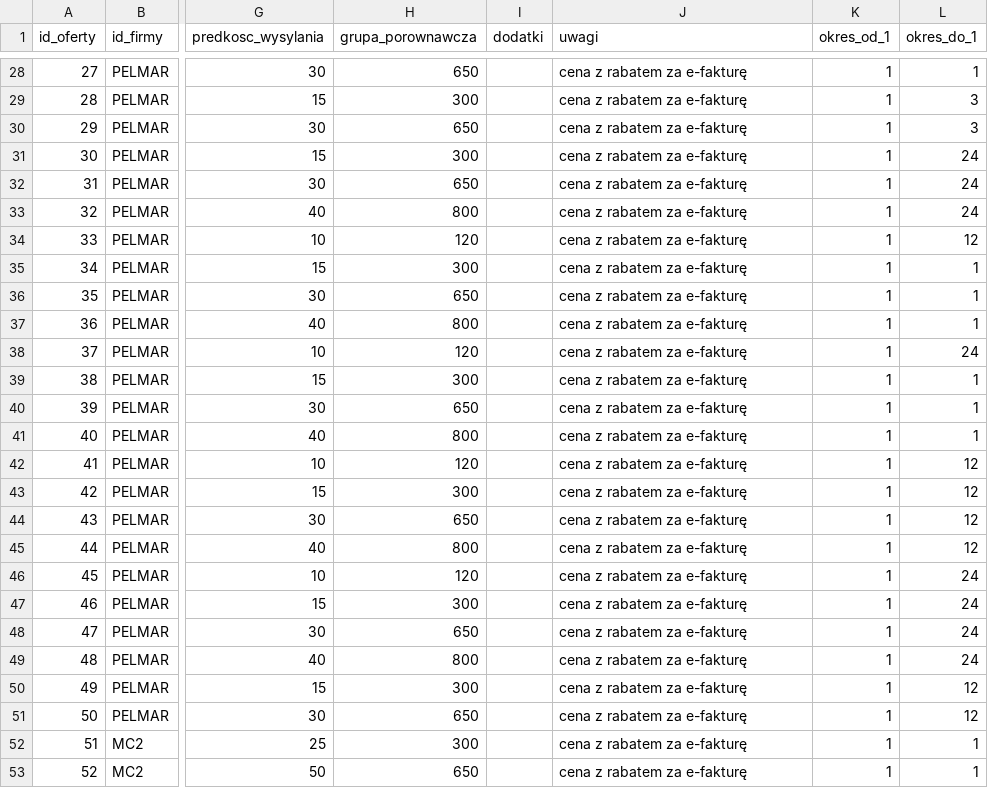
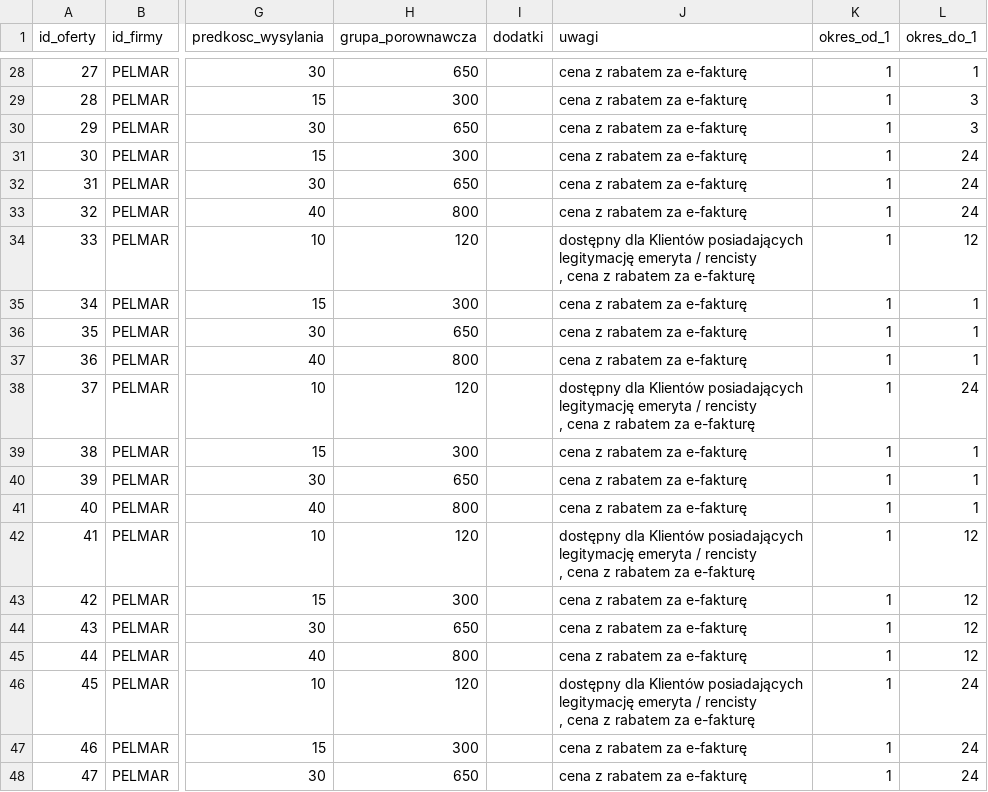
Before and after one commit to andrzej-felski/nowa-analiza, a CSV file: dane/internet.csv, drawn as a sheet; only a part is shown, gaps mark what is left out; the shorter side is filled out with more unchanged rows; ↵ is a line break in a cell; the diff covers the shown part only; the diff names each change by its address in the sheet, - before the commit and + after, or states it on an @@ line.

```diff
--- a/dane/internet.csv
+++ b/dane/internet.csv
-J34 (uwagi): cena z…
+J34 (uwagi): dostępny dla Klientów posiadających ↵ legitymację emeryta / rencisty ↵ , cena z…
-J38 (uwagi): cena z…
+J38 (uwagi): dostępny dla Klientów posiadających ↵ legitymację emeryta / rencisty ↵ , cena z…
-J42 (uwagi): cena z…
+J42 (uwagi): dostępny dla Klientów posiadających ↵ legitymację emeryta / rencisty ↵ , cena z…
-J46 (uwagi): cena z…
+J46 (uwagi): dostępny dla Klientów posiadających ↵ legitymację emeryta / rencisty ↵ , cena z…
```
Also changed, not shown: 25 edited cells elsewhere in this file.
